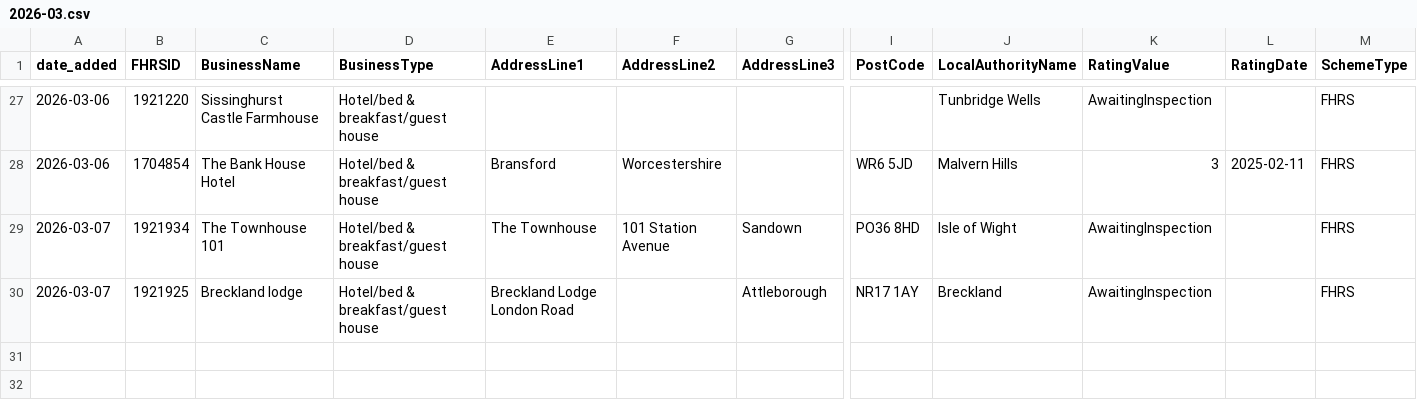
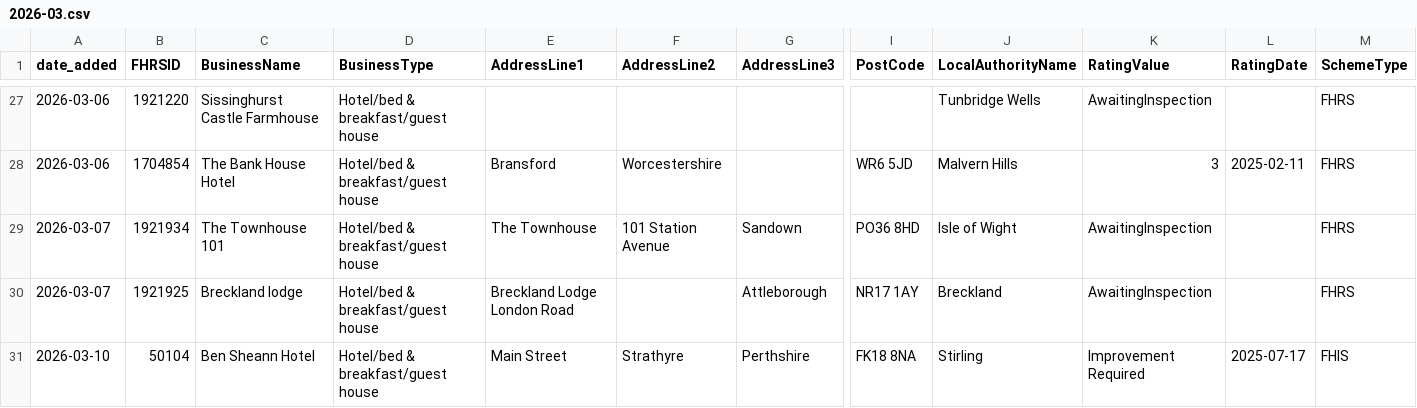
Before and after one commit to AP-Dev-Tools/independent-food-business-pulse, a CSV file: data/cumulative/HOTEL/2026-03.csv, drawn as a sheet; only a part is shown, gaps mark what is left out; rows hold the shown columns only; the diff names each change by its address in the sheet, - before the commit and + after, or states it on an @@ line.

```diff
--- a/data/cumulative/HOTEL/2026-03.csv
+++ b/data/cumulative/HOTEL/2026-03.csv
+row 31: 2026-03-10 | 50104 | Ben Sheann Hotel | Hotel/bed & breakfast/guest house | Main Street | Strathyre | Perthshire | FK18 8NA | Stirling | Improvement Required | 2025-07-17 | FHIS
```
Also changed, not shown: data/cumulative/MOBILE/2026-03.csv, data/cumulative/PUB_BAR/2026-03.csv, 11 other files.
